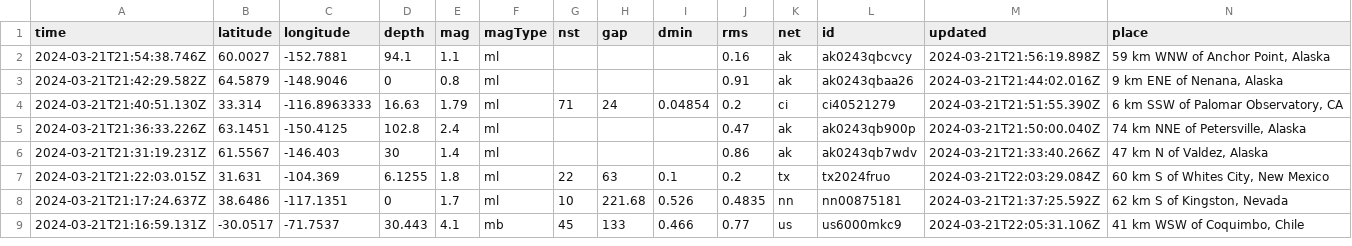
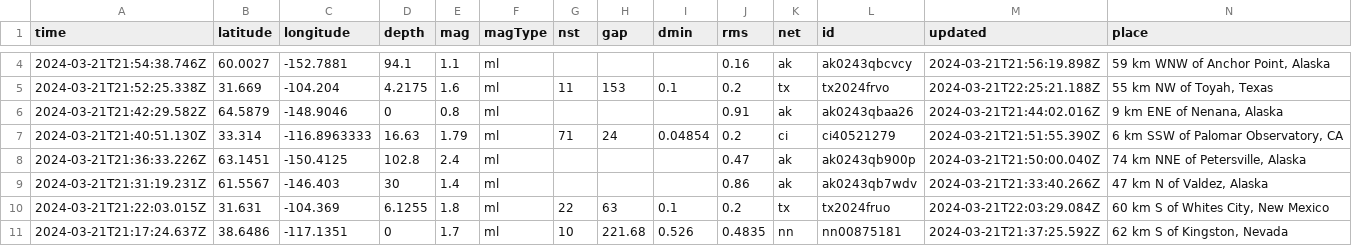
Before and after one commit to namakshenas/Github-Action-Data-Pipeline, a CSV file: usgs_current.csv, drawn as a sheet; only a part is shown, gaps mark what is left out; the shorter side is filled out with more unchanged rows; rows hold the shown columns only; the diff covers the shown part only; the diff names each change by its address in the sheet, - before the commit and + after, or states it on an @@ line.

Commit message:
Latest data: Thu Mar 21 22:26:52 UTC 2024

```diff
--- a/usgs_current.csv
+++ b/usgs_current.csv
+row 5: 2024-03-21T21:52:25.338Z | 31.669 | -104.204 | 4.2175 | 1.6 | ml | 11 | 153 | 0.1 | 0.2 | tx | tx2024frvo | 2024-03-21T22:25:21.188Z | 55 km NW of Toyah, Texas
```
Also changed, not shown: 4 added rows, 1 removed row and 2 edited cells elsewhere in this file.
